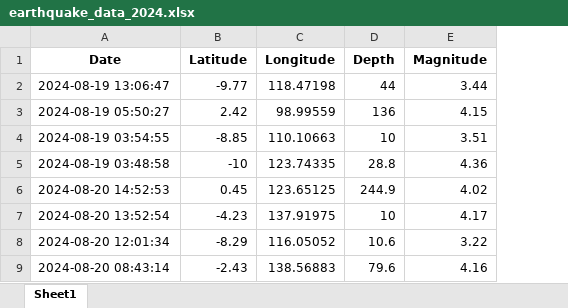
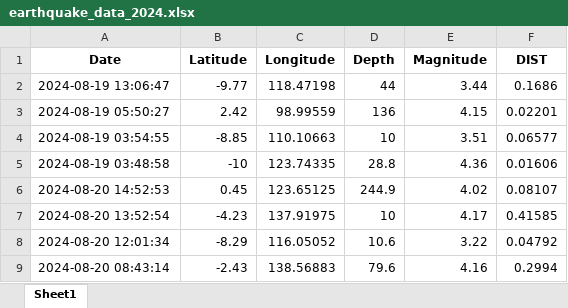
Before and after one commit to tingting0523/CSC521-Algorithms, an Excel workbook: earthquake_data_2024.xlsx, sheet Sheet1, drawn as a sheet; only a part is shown; values as stored, in another font and other column widths than the file's, no borders; the diff names each change by its address in the sheet, - before the commit and + after, or states it on an @@ line.

Commit message:
Add files via upload

```diff
--- a/earthquake_data_2024.xlsx (sheet Sheet1)
+++ b/earthquake_data_2024.xlsx (sheet Sheet1)
+column F (DIST), rows 2-9: 0.1686 | 0.02201 | 0.06577 | 0.01606 | 0.08107 | 0.41585 | 0.04792 | 0.2994
```
